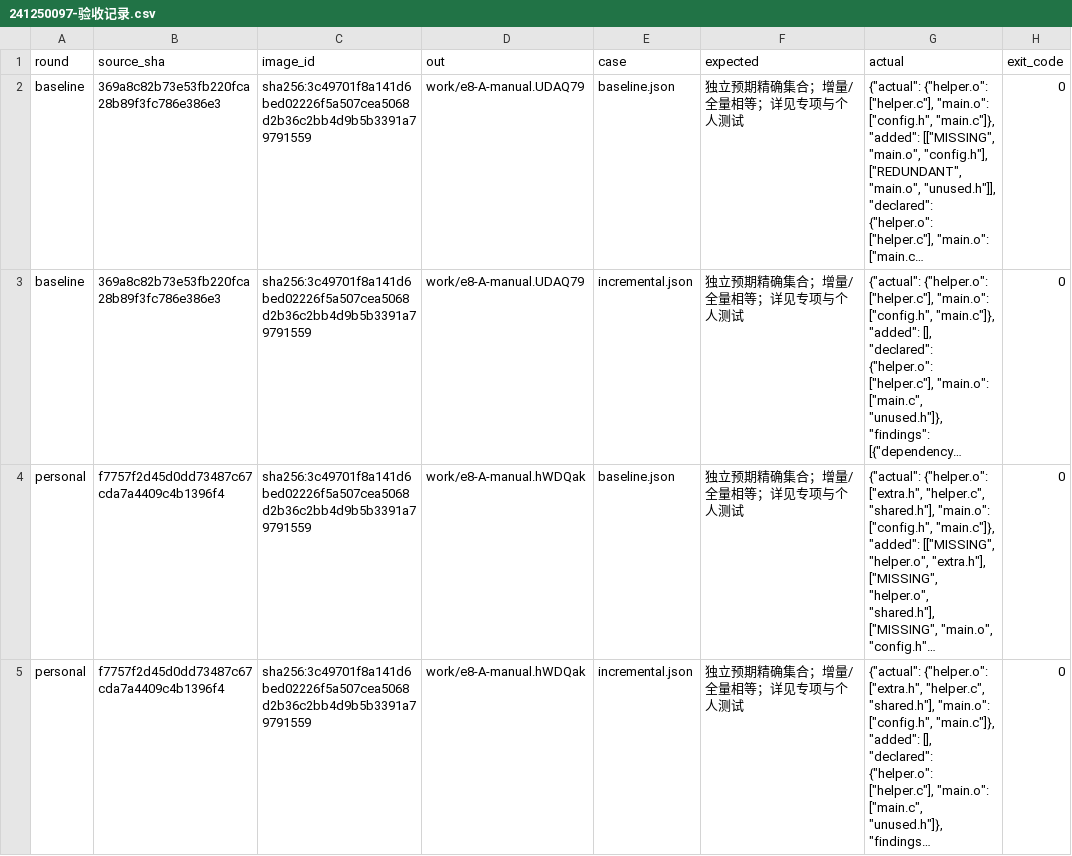
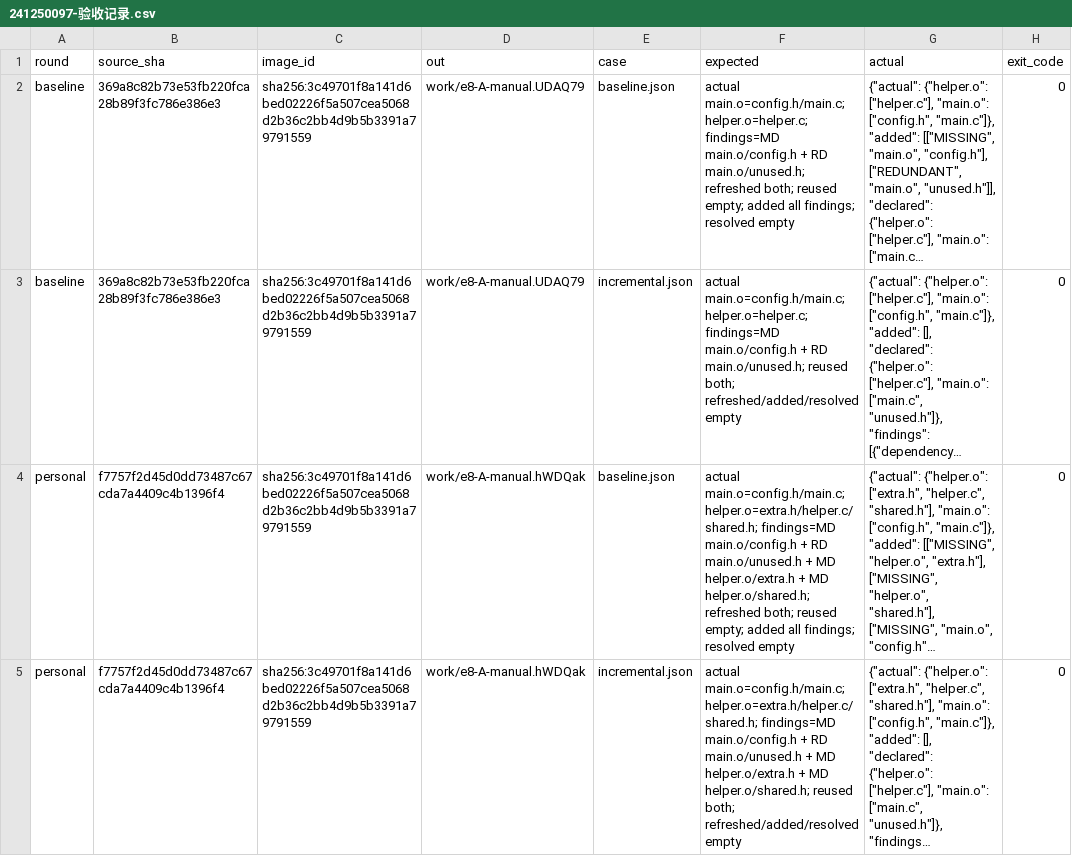
Before and after one commit to LoShell/DevOps-Course-Assignment-A08, a CSV file: E8/records/241250097-验收记录.csv, drawn as a sheet; only a part is shown; long unchanged cells end in …; the diff names each change by its address in the sheet, - before the commit and + after, or states it on an @@ line.

```diff
--- a/E8/records/241250097-验收记录.csv
+++ b/E8/records/241250097-验收记录.csv
-F2 (expected): 独立预期精确集合；增量/全量相等；详见专项与个人测试
+F2 (expected): actual main.o=config.h/main.c; helper.o=helper.c; findings=MD main.o/config.h + RD main.o/unused.h; refreshed both; reused empty; added all findings; resolved empty
-F3 (expected): 独立预期精确集合；增量/全量相等；详见专项与个人测试
+F3 (expected): actual main.o=config.h/main.c; helper.o=helper.c; findings=MD main.o/config.h + RD main.o/unused.h; reused both; refreshed/added/resolved empty
-F4 (expected): 独立预期精确集合；增量/全量相等；详见专项与个人测试
+F4 (expected): actual main.o=config.h/main.c; helper.o=extra.h/helper.c/shared.h; findings=MD main.o/config.h + RD main.o/unused.h + MD helper.o/extra.h + MD helper.o/shared.h; refreshed both; reused empty; added all findings; resolved empty
-F5 (expected): 独立预期精确集合；增量/全量相等；详见专项与个人测试
+F5 (expected): actual main.o=config.h/main.c; helper.o=extra.h/helper.c/shared.h; findings=MD main.o/config.h + RD main.o/unused.h + MD helper.o/extra.h + MD helper.o/shared.h; reused both; refreshed/added/resolved empty
```
Also changed, not shown: E9/records/241250097-验收记录.csv, 5 other files.
